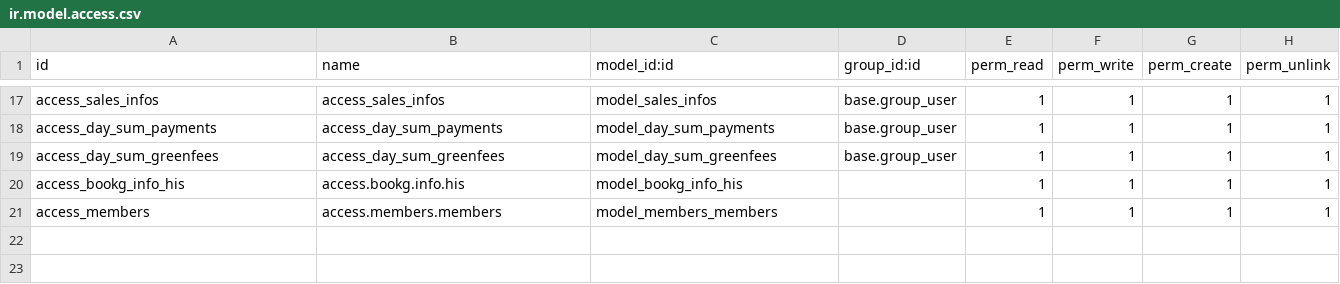
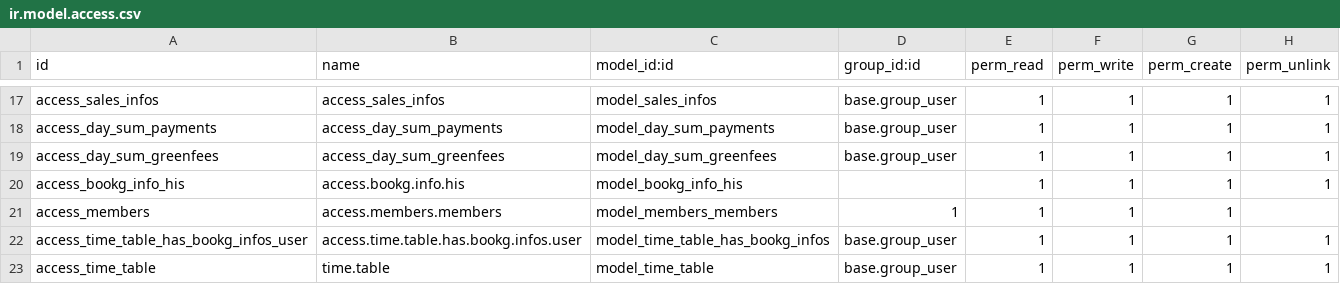
Before and after one commit to srihari7072/golfzon_dashboard, a CSV file: security/ir.model.access.csv, drawn as a sheet; only a part is shown, gaps mark what is left out.

Commit message:
Update ir.model.access.csv

```diff
--- a/security/ir.model.access.csv
+++ b/security/ir.model.access.csv
@@ -20,2 +20,4 @@ access_day_sum_greenfees,access_day_sum_greenfees,model_day_sum_greenfees,base.g
 access_bookg_info_his,access.bookg.info.his,model_bookg_info_his,,1,1,1,1
-access_members,access.members.members,model_members_members,,1,1,1,1
+access_members,access.members.members,model_members_members,1,1,1,1
+access_time_table_has_bookg_infos_user,access.time.table.has.bookg.infos.user,model_time_table_has_bookg_infos,base.group_user,1,1,1,1
+access_time_table,time.table,model_time_table,base.group_user,1,1,1,1
```
